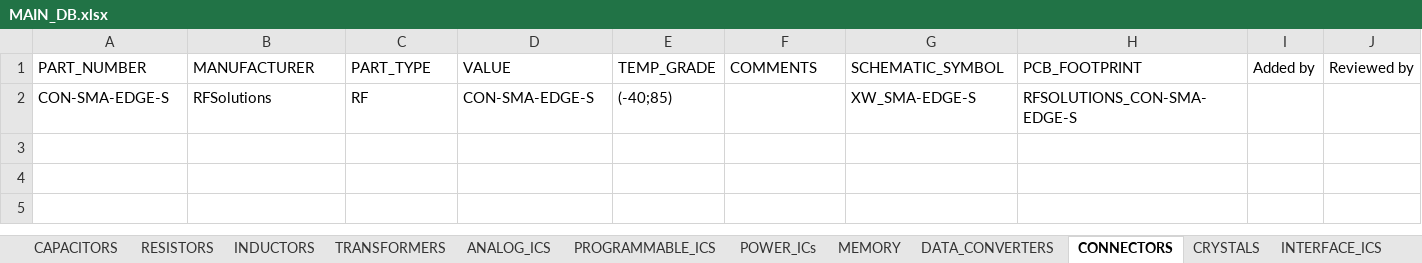
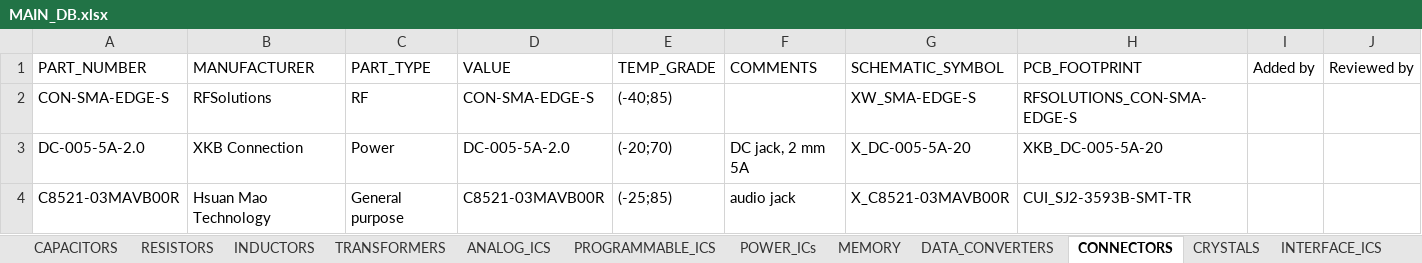
Before and after one commit to Madjogger1202/Cadence_library, an Excel workbook: MAIN_DB.xlsx, sheet CONNECTORS, drawn as a sheet; only a part is shown; values as stored, in another font and other column widths than the file's, no borders; rows hold the shown columns only; the diff names each change by its address in the sheet, - before the commit and + after, or states it on an @@ line.

```diff
--- a/MAIN_DB.xlsx (sheet CONNECTORS)
+++ b/MAIN_DB.xlsx (sheet CONNECTORS)
+row 3: DC-005-5A-2.0 | XKB Connection | Power | DC-005-5A-2.0 | (-20;70) | DC jack, 2 mm 5A | X_DC-005-5A-20 | XKB_DC-005-5A-20
+row 4: C8521-03MAVB00R | Hsuan Mao Technology | General purpose | C8521-03MAVB00R | (-25;85) | audio jack | X_C8521-03MAVB00R | CUI_SJ2-3593B-SMT-TR
```
Also changed, not shown: sheet TRANSISTORS, sheet RESISTORS, 28 other files.
